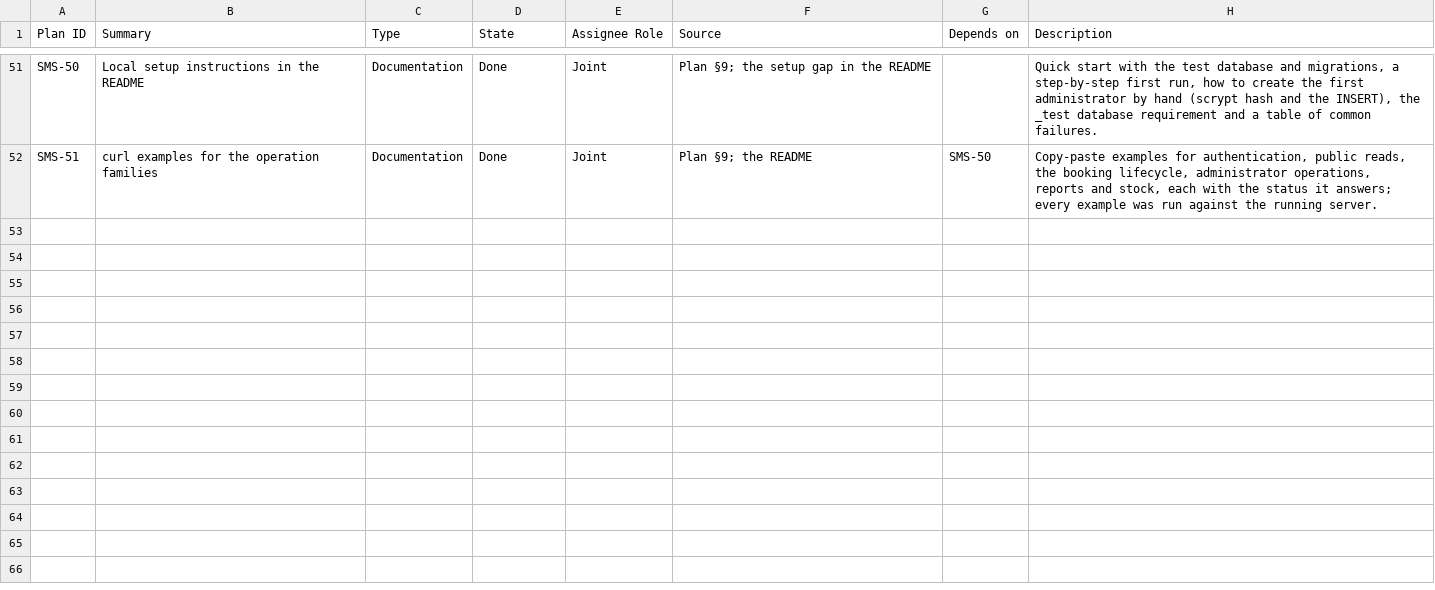
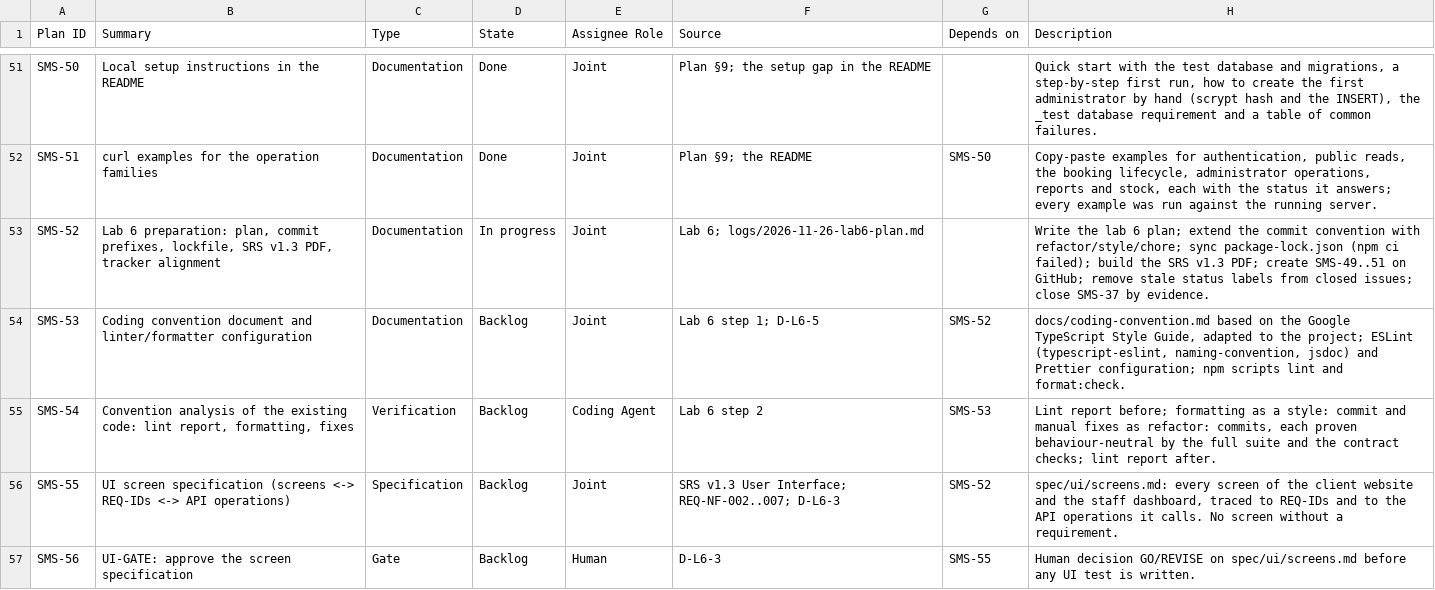
Before and after one commit to setrios/salon-management-system, a CSV file: docs/issue-import.csv, drawn as a sheet; only a part is shown, gaps mark what is left out; the diff covers the shown part only; the diff names each change by its address in the sheet, - before the commit and + after, or states it on an @@ line.

Commit message:
docs: add the lab 6 plan and tickets SMS-52 to SMS-68 (SMS-52)

```diff
--- a/docs/issue-import.csv
+++ b/docs/issue-import.csv
+row 53: SMS-52 | Lab 6 preparation: plan, commit prefixes, lockfile, SRS v1.3 PDF, tracker alignment | Documentation | In progress | Joint | Lab 6; logs/2026-11-26-lab6-plan.md |  | Write the lab 6 plan; extend the commit convention with refactor/style/chore; sync package-lock.json (npm ci failed); build the SRS v1.3 PDF; create SMS-49..51 on GitHub; remove stale status labels from closed issues; close SMS-37 by evidence.
+row 54: SMS-53 | Coding convention document and linter/formatter configuration | Documentation | Backlog | Joint | Lab 6 step 1; D-L6-5 | SMS-52 | docs/coding-convention.md based on the Google TypeScript Style Guide, adapted to the project; ESLint (typescript-eslint, naming-convention, jsdoc) and Prettier configuration; npm scripts lint and format:check.
+row 55: SMS-54 | Convention analysis of the existing code: lint report, formatting, fixes | Verification | Backlog | Coding Agent | Lab 6 step 2 | SMS-53 | Lint report before; formatting as a style: commit and manual fixes as refactor: commits, each proven behaviour-neutral by the full suite and the contract checks; lint report after.
+row 56: SMS-55 | UI screen specification (screens <-> REQ-IDs <-> API operations) | Specification | Backlog | Joint | SRS v1.3 User Interface; REQ-NF-002..007; D-L6-3 | SMS-52 | spec/ui/screens.md: every screen of the client website and the staff dashboard, traced to REQ-IDs and to the API operations it calls. No screen without a requirement.
+row 57: SMS-56 | UI-GATE: approve the screen specification | Gate | Backlog | Human | D-L6-3 | SMS-55 | Human decision GO/REVISE on spec/ui/screens.md before any UI test is written.
```
Also changed, not shown: 12 added rows elsewhere in this file, 2 other files.
